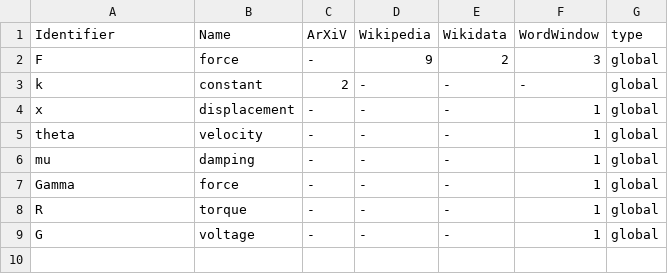
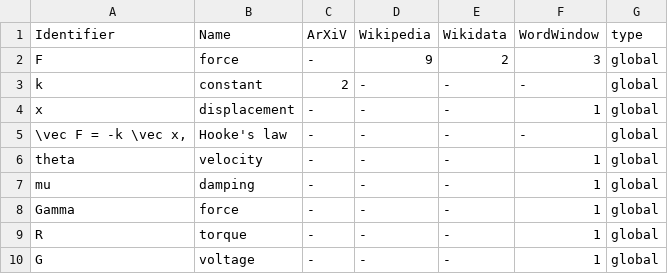
Before and after one commit to gipplab/dataAnnoMathTex, a CSV file: Harmonic_oscillator.csv, drawn as a sheet.

Commit message:
updating file Harmonic_oscillator.csv

```diff
--- a/Harmonic_oscillator.csv
+++ b/Harmonic_oscillator.csv
@@ -4,2 +4,3 @@ k,constant,2,-,-,-,global
 x,displacement,-,-,-,1,global
+" \vec F = -k \vec x, ",Hooke's law,-,-,-,-,global
 theta,velocity,-,-,-,1,global
```
